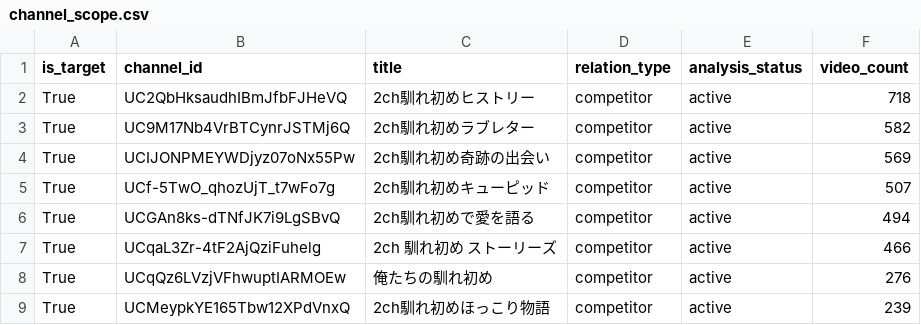
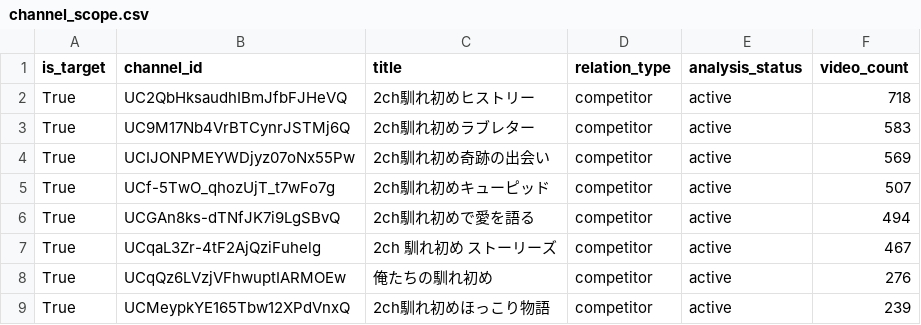
Before and after one commit to japonismy/naresome-kikaku-research, a CSV file: reports/channel_scope.csv, drawn as a sheet; only a part is shown.

```diff
--- a/reports/channel_scope.csv
+++ b/reports/channel_scope.csv
@@ -2,3 +2,3 @@
 True,UC2QbHksaudhIBmJfbFJHeVQ,2ch馴れ初めヒストリー,competitor,active,718
-True,UC9M17Nb4VrBTCynrJSTMj6Q,2ch馴れ初めラブレター,competitor,active,582
+True,UC9M17Nb4VrBTCynrJSTMj6Q,2ch馴れ初めラブレター,competitor,active,583
 True,UCIJONPMEYWDjyz07oNx55Pw,2ch馴れ初め奇跡の出会い,competitor,active,569
@@ -6,3 +6,3 @@ True,UCf-5TwO_qhozUjT_t7wFo7g,2ch馴れ初めキューピッド,competitor,activ
 True,UCGAn8ks-dTNfJK7i9LgSBvQ,2ch馴れ初めで愛を語る,competitor,active,494
-True,UCqaL3Zr-4tF2AjQziFuhelg,2ch 馴れ初め ストーリーズ,competitor,active,466
+True,UCqaL3Zr-4tF2AjQziFuhelg,2ch 馴れ初め ストーリーズ,competitor,active,467
 True,UCqQz6LVzjVFhwuptIARMOEw,俺たちの馴れ初め,competitor,active,276
```
Also changed, not shown: 1 other file.
